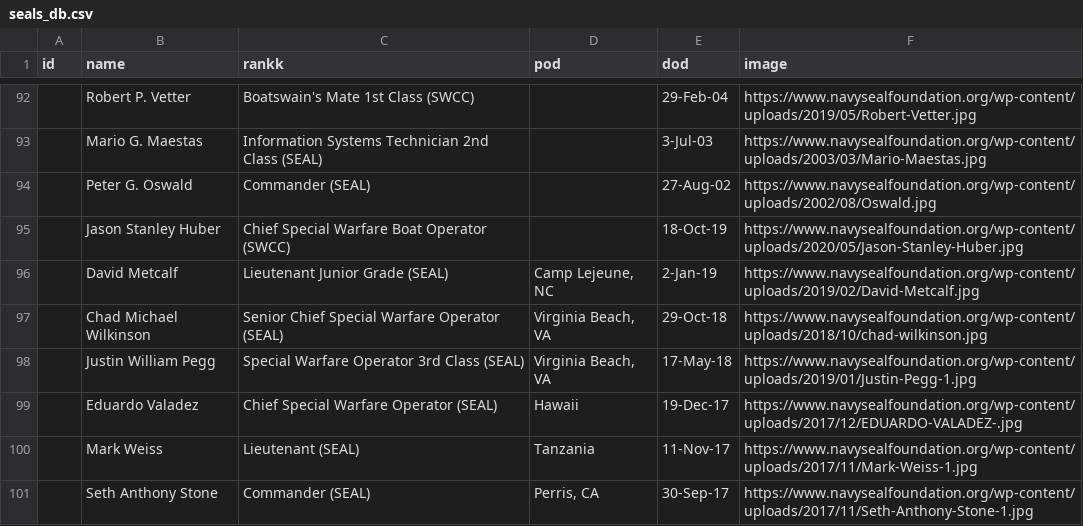
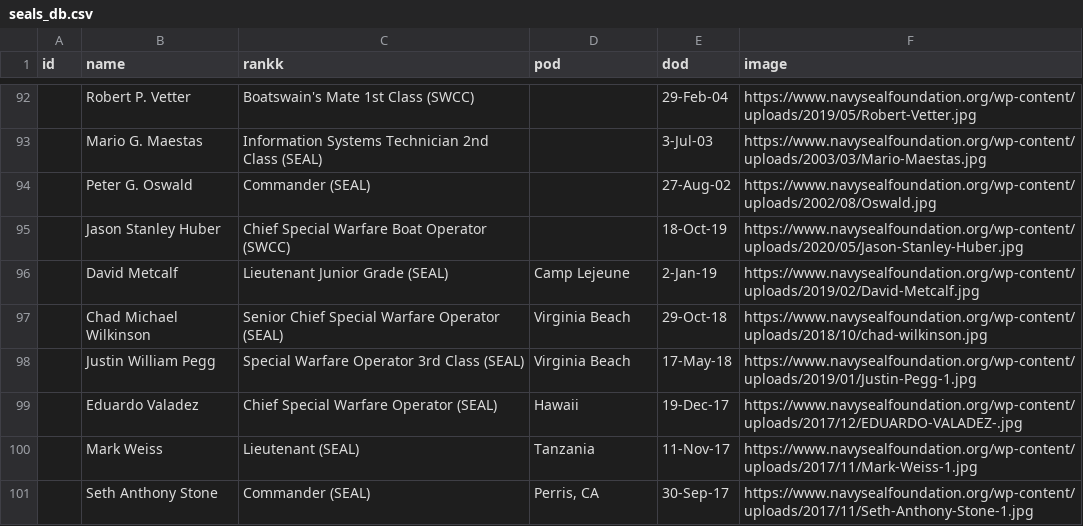
Before and after one commit to evanmackay/remember-them, a CSV file: utils/seals_db.csv, drawn as a sheet; only a part is shown, gaps mark what is left out; the diff covers the shown part only.

```diff
--- a/utils/seals_db.csv
+++ b/utils/seals_db.csv
@@ -95,5 +95,5 @@ id,name,rankk,pod,dod,image,,,,,,
 ,Jason Stanley Huber,Chief Special Warfare Boat Operator (SWCC),,18-Oct-19,https://www.navysealfoundation.org/wp-content/uploads/2020/05/Jason-Stanley-Huber.jpg,,,,,,
-,David Metcalf,Lieutenant Junior Grade (SEAL),"Camp Lejeune, NC",2-Jan-19,https://www.navysealfoundation.org/wp-content/uploads/2019/02/David-Metcalf.jpg,,,,,,
-,Chad Michael Wilkinson,Senior Chief Special Warfare Operator (SEAL),"Virginia Beach, VA",29-Oct-18,https://www.navysealfoundation.org/wp-content/uploads/2018/10/chad-wilkinson.jpg,,,,,,
-,Justin William Pegg,Special Warfare Operator 3rd Class (SEAL),"Virginia Beach, VA",17-May-18,https://www.navysealfoundation.org/wp-content/uploads/2019/01/Justin-Pegg-1.jpg,,,,,,
+,David Metcalf,Lieutenant Junior Grade (SEAL),"Camp Lejeune",2-Jan-19,https://www.navysealfoundation.org/wp-content/uploads/2019/02/David-Metcalf.jpg,,,,,,
+,Chad Michael Wilkinson,Senior Chief Special Warfare Operator (SEAL),"Virginia Beach",29-Oct-18,https://www.navysealfoundation.org/wp-content/uploads/2018/10/chad-wilkinson.jpg,,,,,,
+,Justin William Pegg,Special Warfare Operator 3rd Class (SEAL),"Virginia Beach",17-May-18,https://www.navysealfoundation.org/wp-content/uploads/2019/01/Justin-Pegg-1.jpg,,,,,,
 ,Eduardo Valadez,Chief Special Warfare Operator (SEAL),Hawaii,19-Dec-17,https://www.navysealfoundation.org/wp-content/uploads/2017/12/EDUARDO-VALADEZ-.jpg,,,,,,
```
Also changed, not shown: 1 removed row and 9 edited cells elsewhere in this file, 1 other file.
